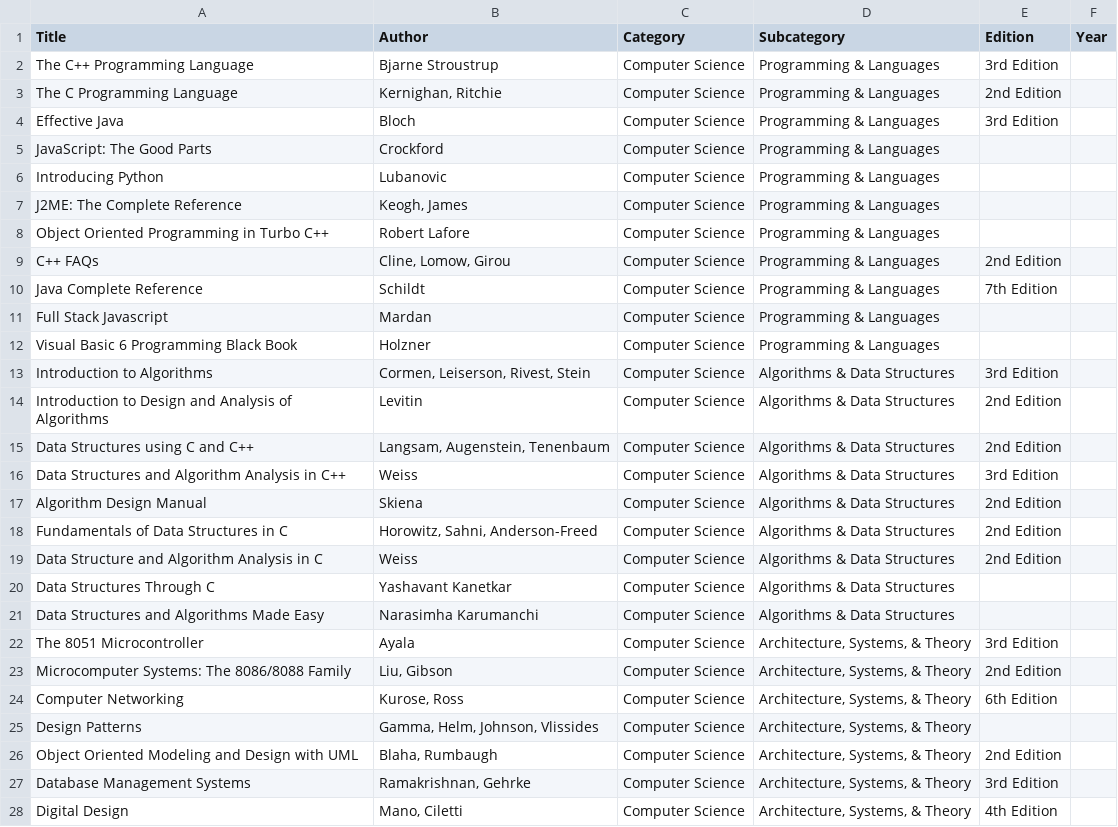
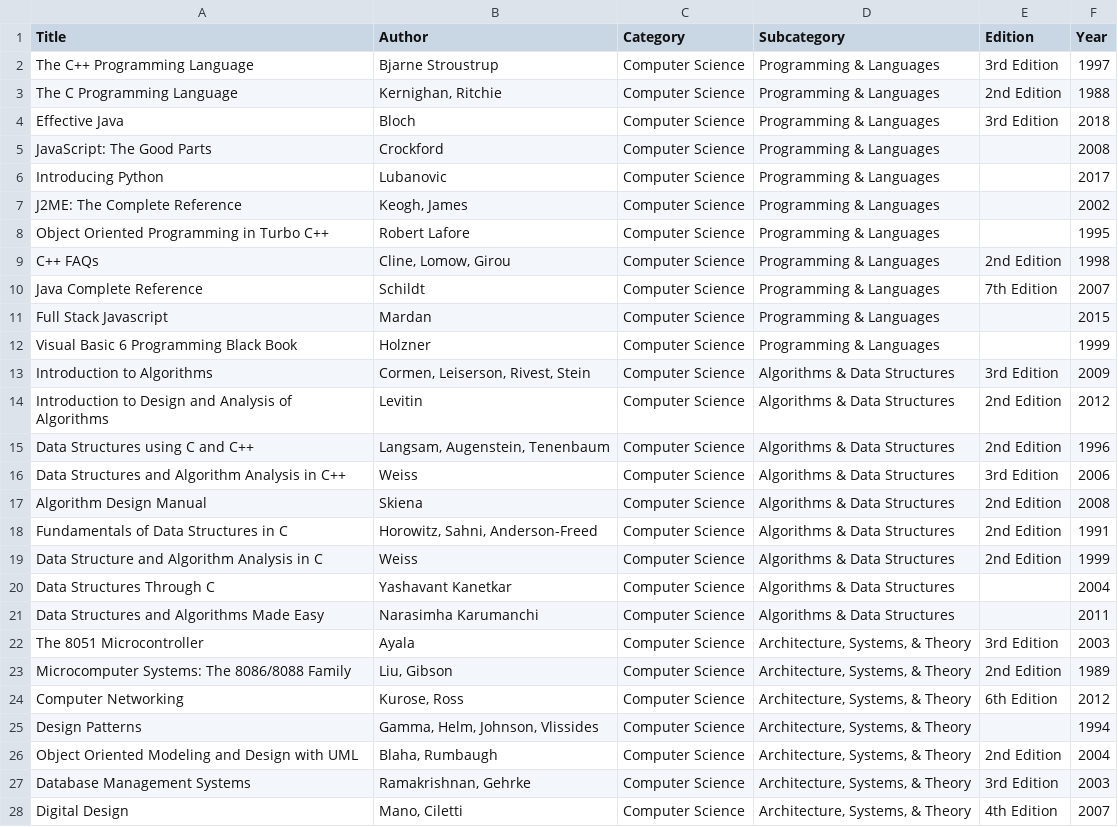
Before and after one commit to girish17/girish17.github.io, a CSV file: assets/library.csv, drawn as a sheet; only a part is shown; the diff covers the shown part only; the diff names each change by its address in the sheet, - before the commit and + after, or states it on an @@ line.

Commit message:
Add publication years to all books in antilibrary

```diff
--- a/assets/library.csv
+++ b/assets/library.csv
-F2 (Year): (empty)
+F2 (Year): 1997
-F3 (Year): (empty)
+F3 (Year): 1988
-F4 (Year): (empty)
+F4 (Year): 2018
-F5 (Year): (empty)
+F5 (Year): 2008
-F6 (Year): (empty)
+F6 (Year): 2017
-F7 (Year): (empty)
+F7 (Year): 2002
-F8 (Year): (empty)
+F8 (Year): 1995
-F9 (Year): (empty)
+F9 (Year): 1998
-F10 (Year): (empty)
+F10 (Year): 2007
-F11 (Year): (empty)
+F11 (Year): 2015
-F12 (Year): (empty)
+F12 (Year): 1999
-F13 (Year): (empty)
+F13 (Year): 2009
-F14 (Year): (empty)
+F14 (Year): 2012
-F15 (Year): (empty)
+F15 (Year): 1996
-F16 (Year): (empty)
+F16 (Year): 2006
-F17 (Year): (empty)
+F17 (Year): 2008
-F18 (Year): (empty)
+F18 (Year): 1991
-F19 (Year): (empty)
+F19 (Year): 1999
-F20 (Year): (empty)
+F20 (Year): 2004
-F21 (Year): (empty)
+F21 (Year): 2011
-F22 (Year): (empty)
+F22 (Year): 2003
-F23 (Year): (empty)
+F23 (Year): 1989
-F24 (Year): (empty)
+F24 (Year): 2012
-F25 (Year): (empty)
+F25 (Year): 1994
-F26 (Year): (empty)
+F26 (Year): 2004
-F27 (Year): (empty)
+F27 (Year): 2003
-F28 (Year): (empty)
+F28 (Year): 2007
```
Also changed, not shown: 1 added row, 32 removed rows and 26 edited cells elsewhere in this file.
